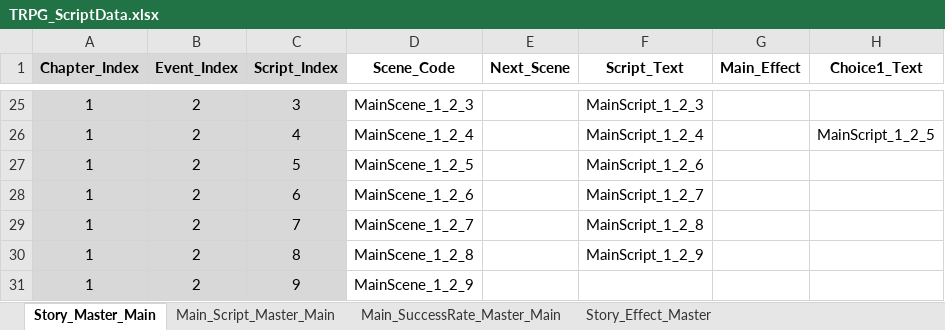
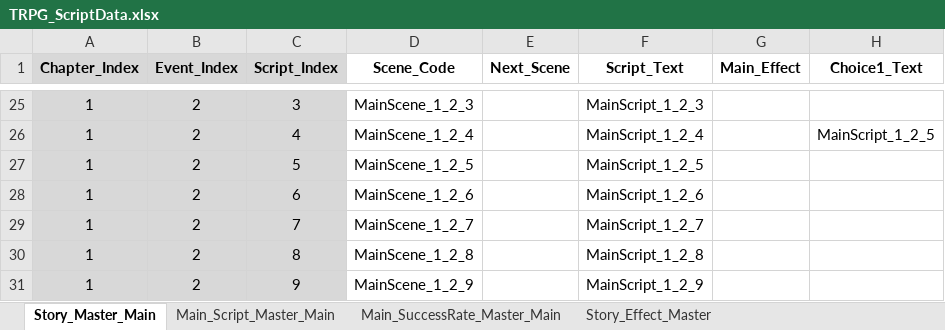
Before and after one commit to SoyCkicken/Adventure, an Excel workbook: JsonFile/Assets/ExcelFiles/TRPG_ScriptData.xlsx, sheet Story_Master_Main, drawn as a sheet; only a part is shown, gaps mark what is left out; values as stored, in another font and other column widths than the file's, no borders; the diff names each change by its address in the sheet, - before the commit and + after, or states it on an @@ line.

```diff
--- a/JsonFile/Assets/ExcelFiles/TRPG_ScriptData.xlsx (sheet Story_Master_Main)
+++ b/JsonFile/Assets/ExcelFiles/TRPG_ScriptData.xlsx (sheet Story_Master_Main)
-F27 (Script_Text): MainScript_1_2_6
+F27 (Script_Text): MainScript_1_2_5
-F28 (Script_Text): MainScript_1_2_7
+F28 (Script_Text): MainScript_1_2_6
-F29 (Script_Text): MainScript_1_2_8
+F29 (Script_Text): MainScript_1_2_7
-F30 (Script_Text): MainScript_1_2_9
+F30 (Script_Text): MainScript_1_2_8
-F31 (Script_Text): (empty)
+F31 (Script_Text): MainScript_1_2_9
```
Also changed, not shown: sheet Main_SuccessRate_Master_Main, JsonFile/Assets/ExcelFiles/AllItem_Master.xlsx, JsonFile/Assets/ExcelFiles/TRPG_EventScriptData.xlsx, 22 other files.
